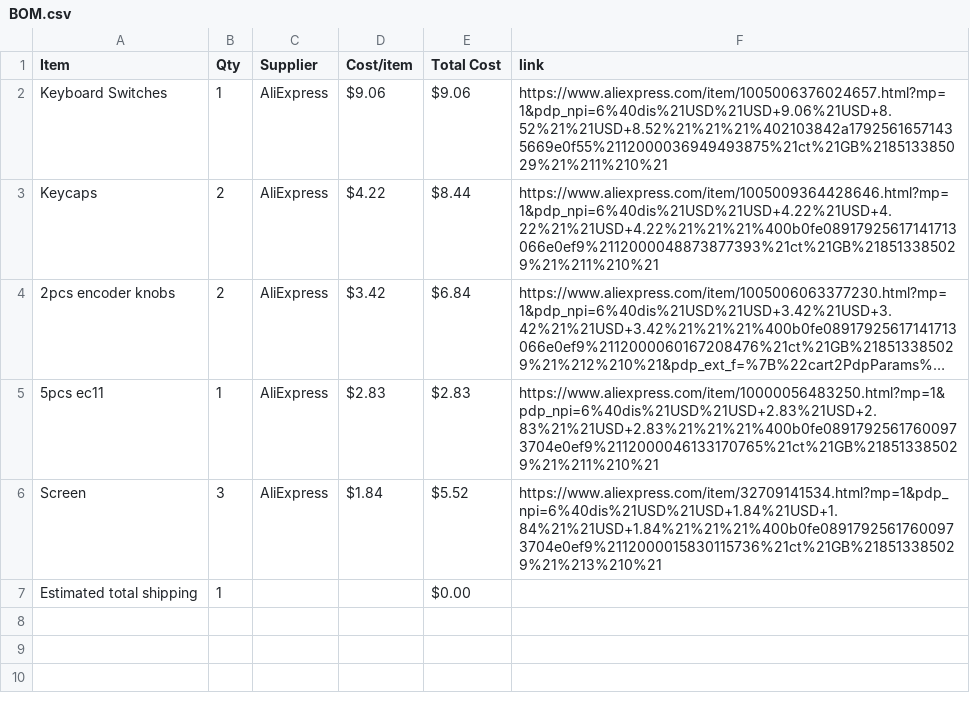
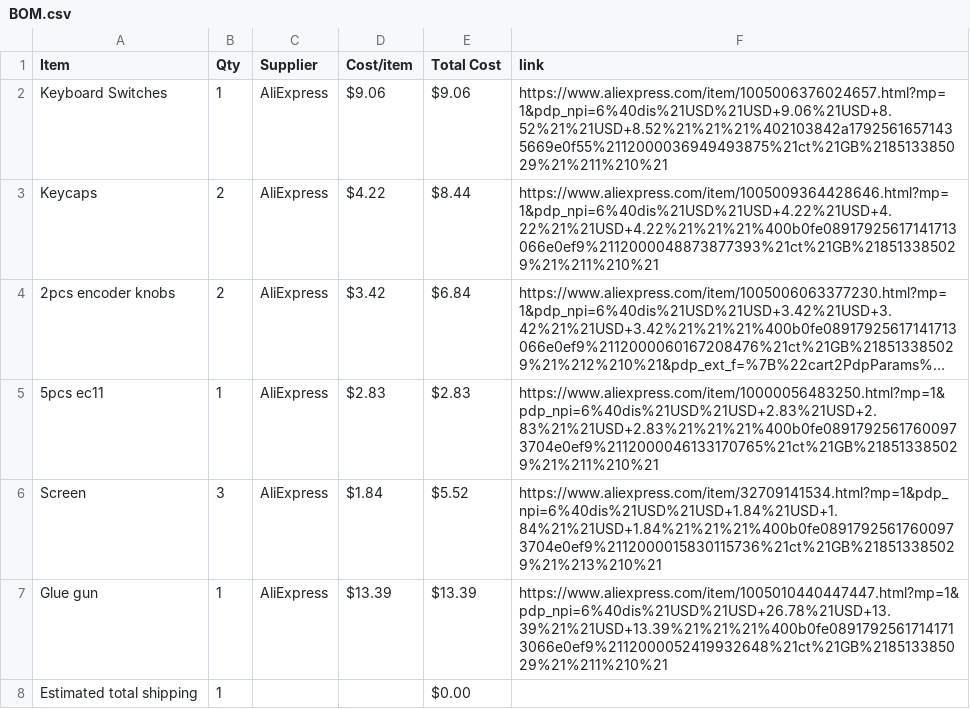
Before and after one commit to gwoolger/Audio-Macro-Pad, a CSV file: BOM.csv, drawn as a sheet; long unchanged cells end in ….

Commit message:
Sync Sound Pad from Half Life

```diff
--- a/BOM.csv
+++ b/BOM.csv
@@ -6,2 +6,3 @@ Keycaps,2,AliExpress,$4.22,$8.44,https://www.aliexpress.com/item/100500936442864
 Screen,3,AliExpress,$1.84,$5.52,https://www.aliexpress.com/item/32709141534.html?mp=1&pdp_npi=6%40dis%21USD%21USD+1.84%21USD+1.84%21%21USD+1.84%21%21%21%400b0fe08917925617600973704e0ef9%2112000015830115736%21ct%21GB%218513385029%21%213%210%21
+Glue gun,1,AliExpress,$13.39,$13.39,https://www.aliexpress.com/item/1005010440447447.html?mp=1&pdp_npi=6%40dis%21USD%21USD+26.78%21USD+13.39%21%21USD+13.39%21%21%21%400b0fe08917925617141713066e0ef9%2112000052419932648%21ct%21GB%218513385029%21%211%210%21
 Estimated total shipping,1,,,$0.00,
```
